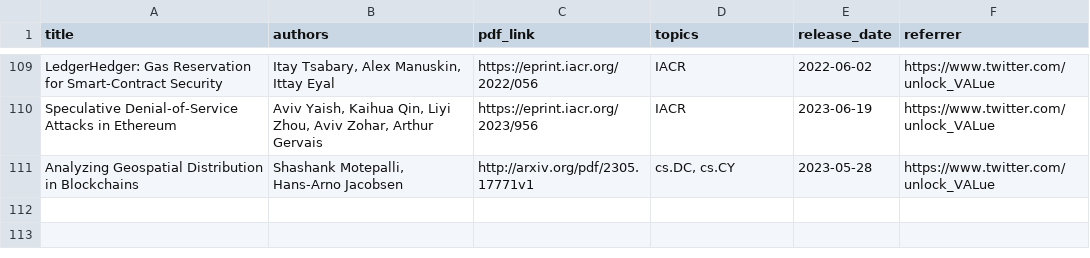
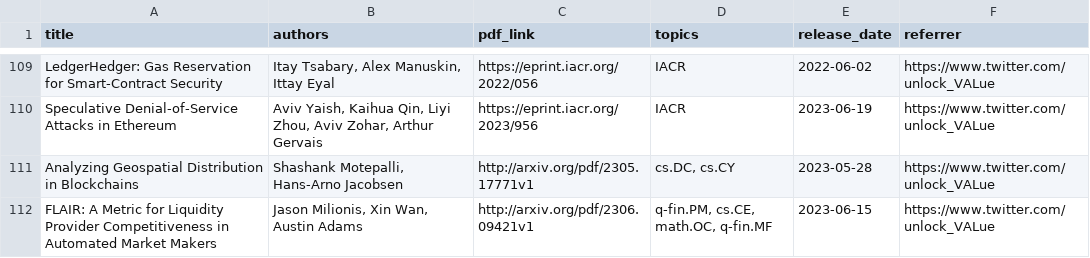
Before and after one commit to mev-fyi/data, a CSV file: data/paper_details.csv, drawn as a sheet; only a part is shown, gaps mark what is left out; the diff names each change by its address in the sheet, - before the commit and + after, or states it on an @@ line.

Commit message:
data upload: PDFs, arxiv, article, mapping

```diff
--- a/data/paper_details.csv
+++ b/data/paper_details.csv
+row 112: FLAIR: A Metric for Liquidity Provider Competitiveness in Automated Market Makers | Jason Milionis, Xin Wan, Austin Adams | http://arxiv.org/pdf/2306.09421v1 | q-fin.PM, cs.CE, math.OC, q-fin.MF | 2023-06-15 | https://www.twitter.com/unlock_VALue
```
Also changed, not shown: data/links/arxiv_papers.csv, 3 other files.
